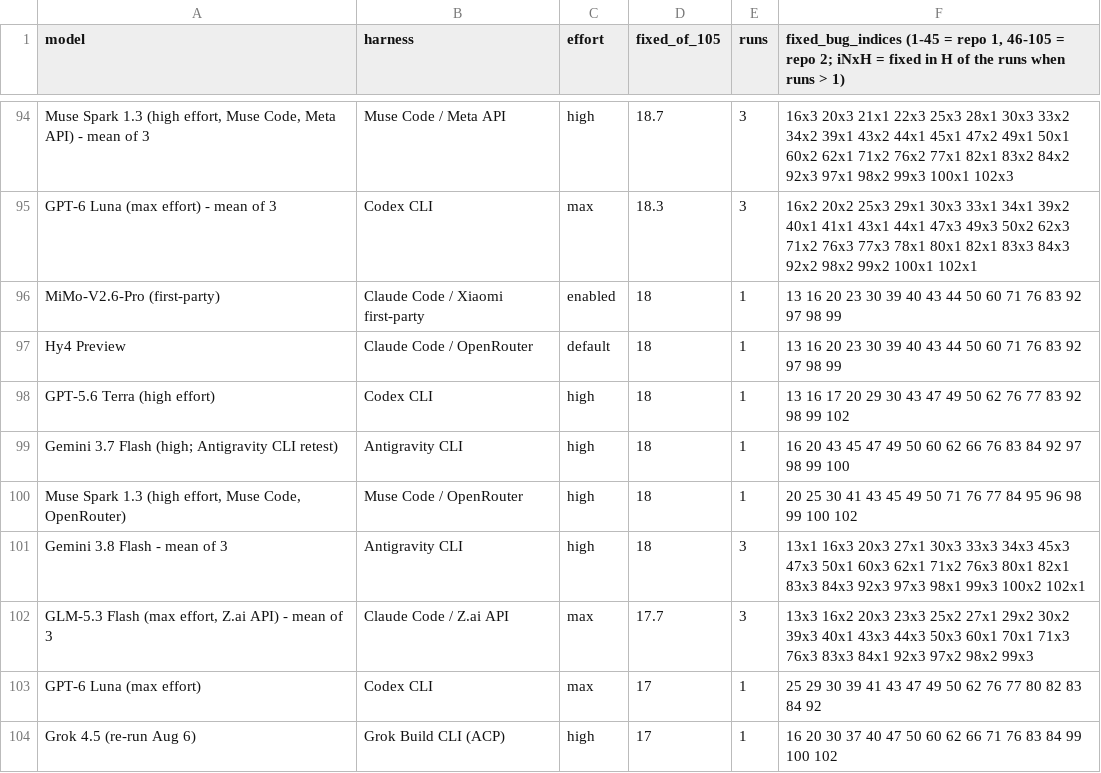
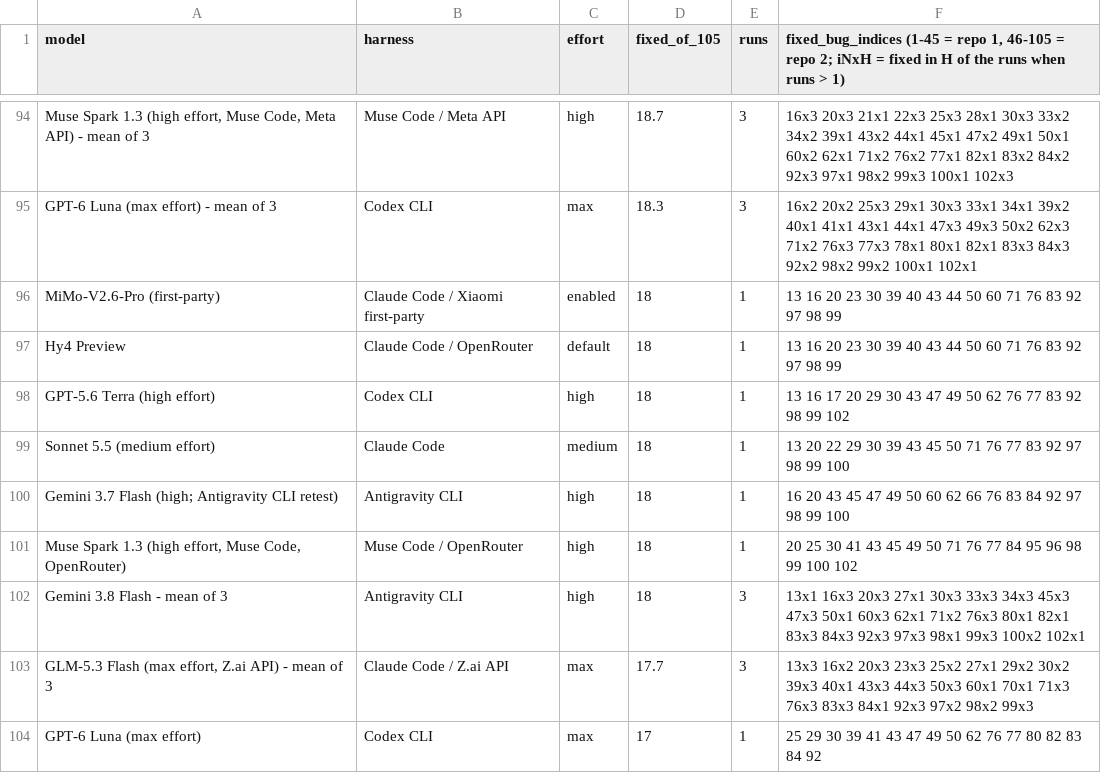
Before and after one commit to phuryn/bug-hunt-bench, a CSV file: results/coverage.csv, drawn as a sheet; only a part is shown, gaps mark what is left out; the shorter side is filled out with more unchanged rows.

```diff
--- a/results/coverage.csv
+++ b/results/coverage.csv
@@ -98,2 +98,3 @@ Hy4 Preview,Claude Code / OpenRouter,default,18,1,13 16 20 23 30 39 40 43 44 50
 GPT-5.6 Terra (high effort),Codex CLI,high,18,1,13 16 17 20 29 30 43 47 49 50 62 76 77 83 92 98 99 102
+Sonnet 5.5 (medium effort),Claude Code,medium,18,1,13 20 22 29 30 39 43 45 50 71 76 77 83 92 97 98 99 100
 Gemini 3.7 Flash (high; Antigravity CLI retest),Antigravity CLI,high,18,1,16 20 43 45 47 49 50 60 62 66 76 83 84 92 97 98 99 100
```
Also changed, not shown: results/combined-scoreboard.csv, results/repo1-metrics.csv, 8 other files.
